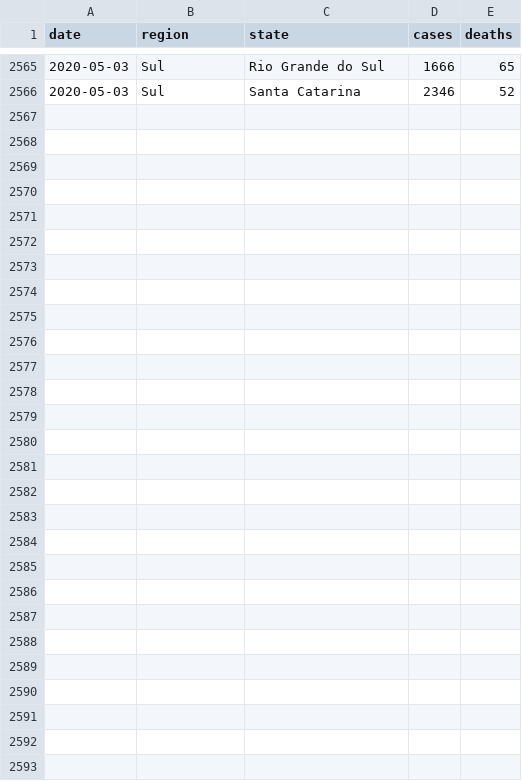
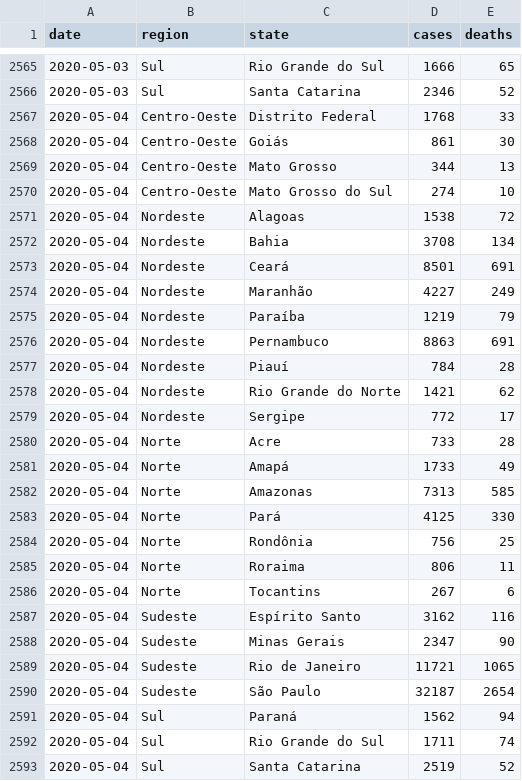
Before and after one commit to vini1lol/DataScience, a CSV file: Covid19/brazil_covid19.csv, drawn as a sheet; only a part is shown, gaps mark what is left out.

Commit message:
up

```diff
--- a/Covid19/brazil_covid19.csv
+++ b/Covid19/brazil_covid19.csv
@@ -2566 +2566,28 @@ date,region,state,cases,deaths
 2020-05-03,Sul,Santa Catarina,2346,52
+2020-05-04,Centro-Oeste,Distrito Federal,1768,33
+2020-05-04,Centro-Oeste,Goiás,861,30
+2020-05-04,Centro-Oeste,Mato Grosso,344,13
+2020-05-04,Centro-Oeste,Mato Grosso do Sul,274,10
+2020-05-04,Nordeste,Alagoas,1538,72
+2020-05-04,Nordeste,Bahia,3708,134
+2020-05-04,Nordeste,Ceará,8501,691
+2020-05-04,Nordeste,Maranhão,4227,249
+2020-05-04,Nordeste,Paraíba,1219,79
+2020-05-04,Nordeste,Pernambuco,8863,691
+2020-05-04,Nordeste,Piauí,784,28
+2020-05-04,Nordeste,Rio Grande do Norte,1421,62
+2020-05-04,Nordeste,Sergipe,772,17
+2020-05-04,Norte,Acre,733,28
+2020-05-04,Norte,Amapá,1733,49
+2020-05-04,Norte,Amazonas,7313,585
+2020-05-04,Norte,Pará,4125,330
+2020-05-04,Norte,Rondônia,756,25
+2020-05-04,Norte,Roraima,806,11
+2020-05-04,Norte,Tocantins,267,6
+2020-05-04,Sudeste,Espírito Santo,3162,116
+2020-05-04,Sudeste,Minas Gerais,2347,90
+2020-05-04,Sudeste,Rio de Janeiro,11721,1065
+2020-05-04,Sudeste,São Paulo,32187,2654
+2020-05-04,Sul,Paraná,1562,94
+2020-05-04,Sul,Rio Grande do Sul,1711,74
+2020-05-04,Sul,Santa Catarina,2519,52
```
